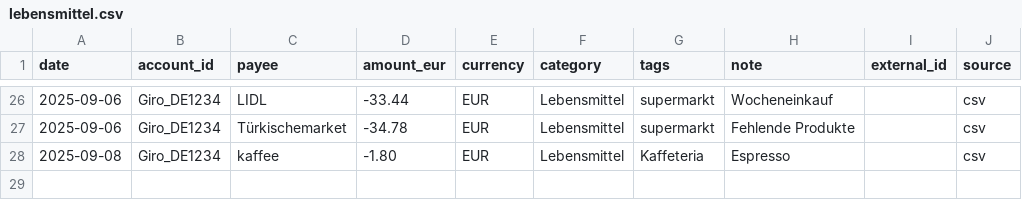
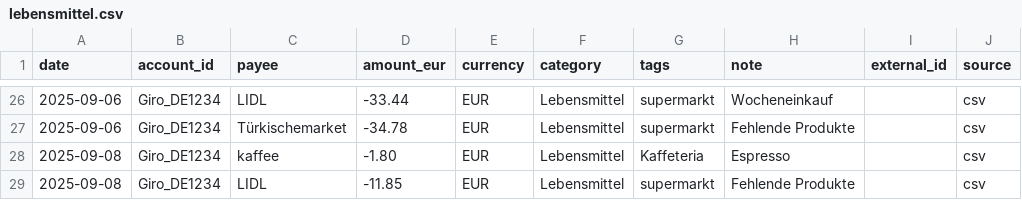
Before and after one commit to abdel0909/finanz-agent, a CSV file: data/inbox/lebensmittel.csv, drawn as a sheet; only a part is shown, gaps mark what is left out; the diff names each change by its address in the sheet, - before the commit and + after, or states it on an @@ line.

Commit message:
Update lebensmittel.csv

```diff
--- a/data/inbox/lebensmittel.csv
+++ b/data/inbox/lebensmittel.csv
+row 29: 2025-09-08 | Giro_DE1234 | LIDL | -11.85 | EUR | Lebensmittel | supermarkt | Fehlende Produkte |  | csv
```
